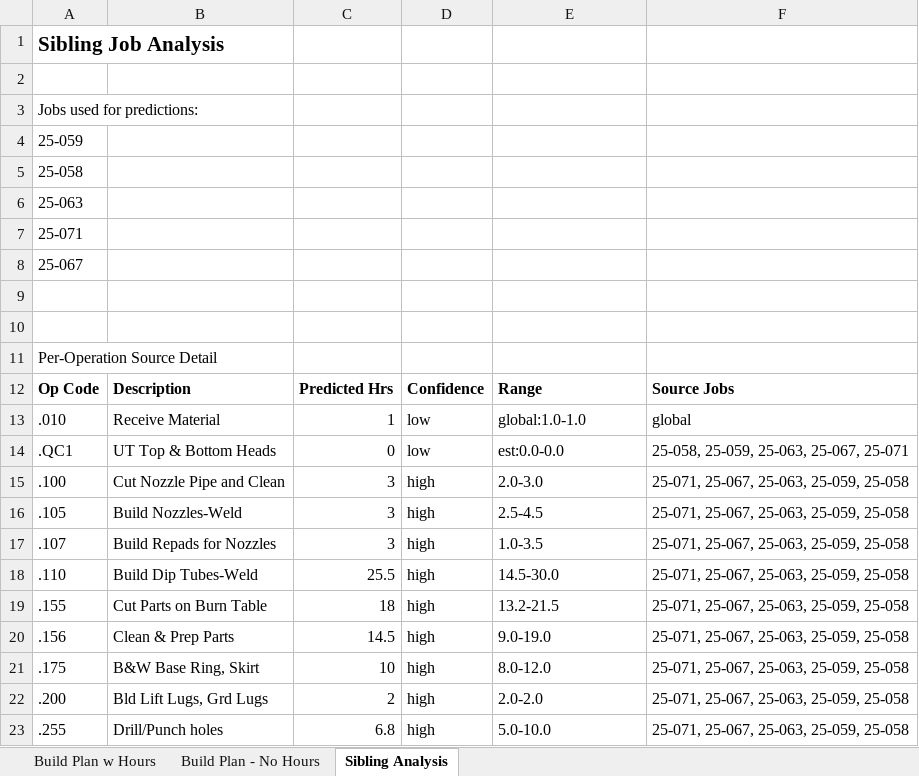
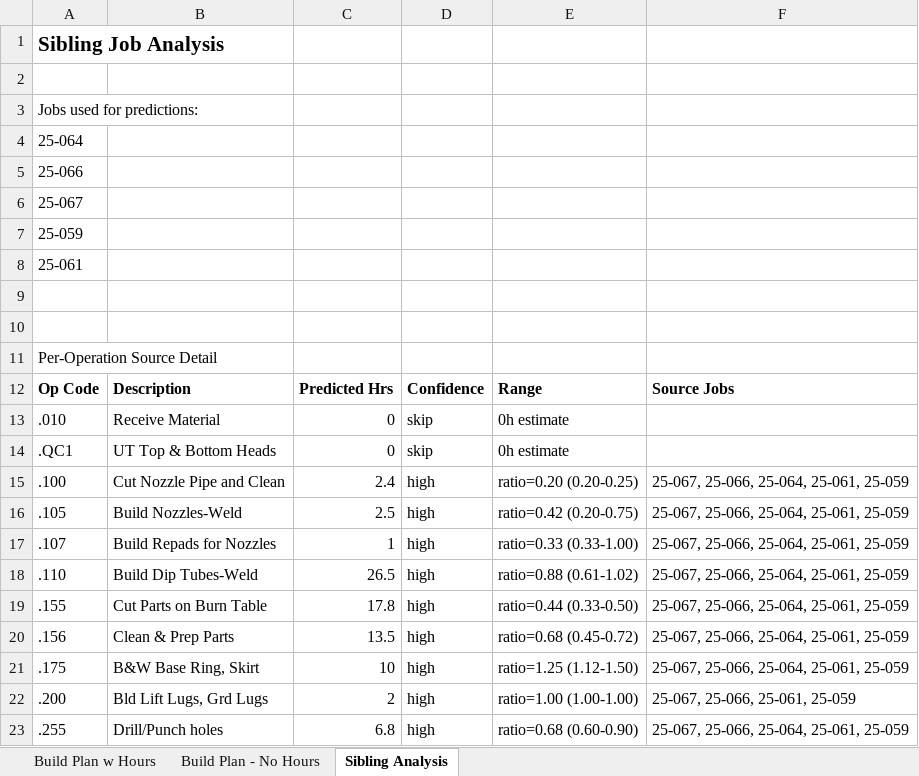
Before and after one commit to kelly12201984/DISCOVERY_PROCESS_AUTOMATION, an Excel workbook: buildplan_generator/output/25-057 GENERATED BUILD PLAN.xlsx, sheet Sibling Analysis, drawn as a sheet; only a part is shown; values as stored, in another font and other column widths than the file's, no borders; removed rows and columns are numbered as before the commit, all else as after; the diff covers the shown part only; the diff names each change by its address in the sheet, - before the commit and + after, or states it on an @@ line.

```diff
--- a/buildplan_generator/output/25-057 GENERATED BUILD PLAN.xlsx (sheet Sibling Analysis)
+++ b/buildplan_generator/output/25-057 GENERATED BUILD PLAN.xlsx (sheet Sibling Analysis)
+row 4: 25-064
+row 5: 25-066
@@ row 8 moved to row 6: 25-067 @@
-A8: 25-058
+A8: 25-061
-row 6: 25-063
-row 7: 25-071
-C13: 1
+C13: 0
-D13:D14: low
+D13:D14: skip
-E13: global:1.0-1.0
+E13: 0h estimate
-F13: global
+F13: (empty)
-E14: est:0.0-0.0
+E14: 0h estimate
-F14: 25-058, 25-059, 25-063, 25-067, 25-071
+F14: (empty)
-C15: 3
+C15: 2.4
-E15: 2.0-3.0
+E15: ratio=0.20 (0.20-0.25)
-F15:F21: 25-071, 25-067, 25-063, 25-059, 25-058
+F15:F21: 25-067, 25-066, 25-064, 25-061, 25-059
-C16: 3
+C16: 2.5
-E16: 2.5-4.5
+E16: ratio=0.42 (0.20-0.75)
-C17: 3
+C17: 1
-E17: 1.0-3.5
+E17: ratio=0.33 (0.33-1.00)
-C18: 25.5
+C18: 26.5
-E18: 14.5-30.0
+E18: ratio=0.88 (0.61-1.02)
-C19: 18
+C19: 17.8
-E19: 13.2-21.5
+E19: ratio=0.44 (0.33-0.50)
-C20: 14.5
+C20: 13.5
-E20: 9.0-19.0
+E20: ratio=0.68 (0.45-0.72)
-E21: 8.0-12.0
+E21: ratio=1.25 (1.12-1.50)
-E22: 2.0-2.0
+E22: ratio=1.00 (1.00-1.00)
-F22: 25-071, 25-067, 25-063, 25-059, 25-058
+F22: 25-067, 25-066, 25-061, 25-059
-E23: 5.0-10.0
+E23: ratio=0.68 (0.60-0.90)
-F23: 25-071, 25-067, 25-063, 25-059, 25-058
+F23: 25-067, 25-066, 25-064, 25-061, 25-059
```
Also changed, not shown: 146 edited cells elsewhere in this sheet, sheet Build Plan w Hours, sheet Build Plan - No Hours, buildplan_generator/output/25-069 GENERATED BUILD PLAN.xlsx, buildplan_generator/output/25-072 GENERATED BUILD PLAN.xlsx, 26 other files.
